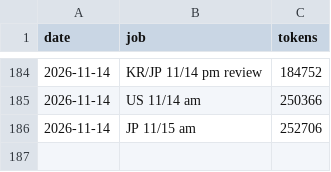
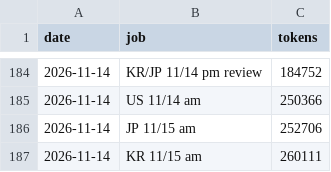
Before and after one commit to trustlj-cpu/Playground_01, a TSV file: docs/handover/tokens_ledger.tsv, drawn as a sheet; only a part is shown, gaps mark what is left out.

```diff
--- a/docs/handover/tokens_ledger.tsv
+++ b/docs/handover/tokens_ledger.tsv
@@ -186 +186,2 @@ date	job	tokens
 2026-11-14	JP 11/15 am	252706
+2026-11-14	KR 11/15 am	260111
```
